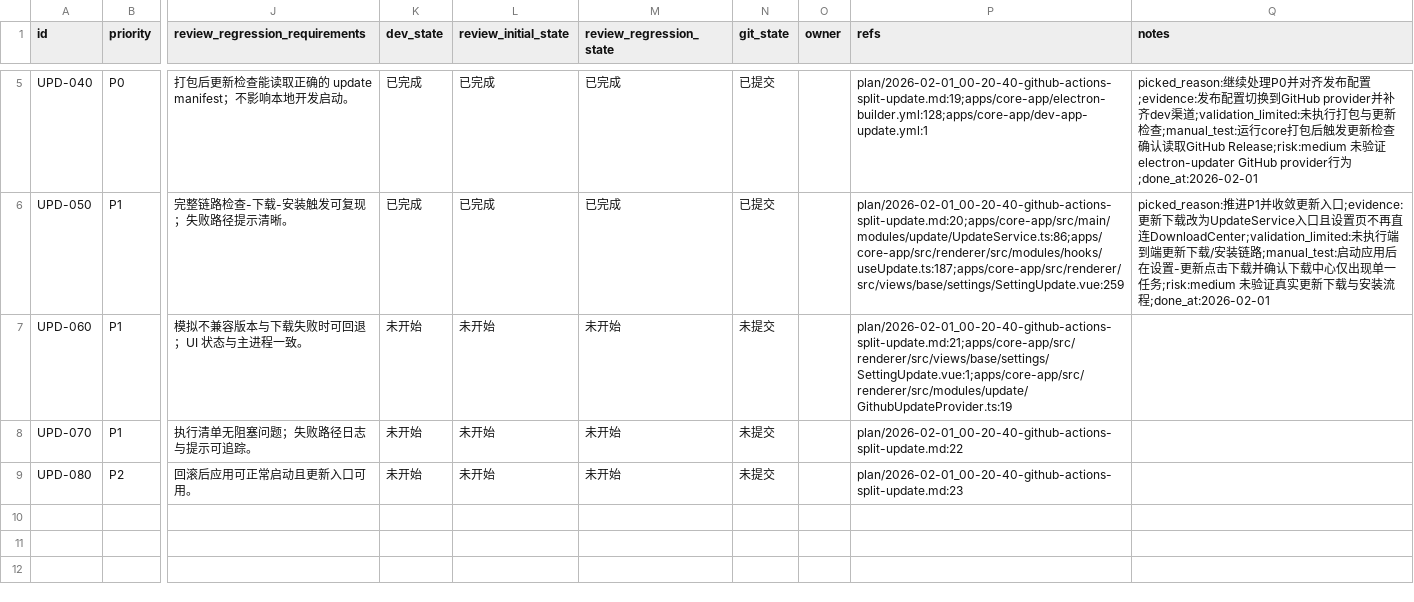
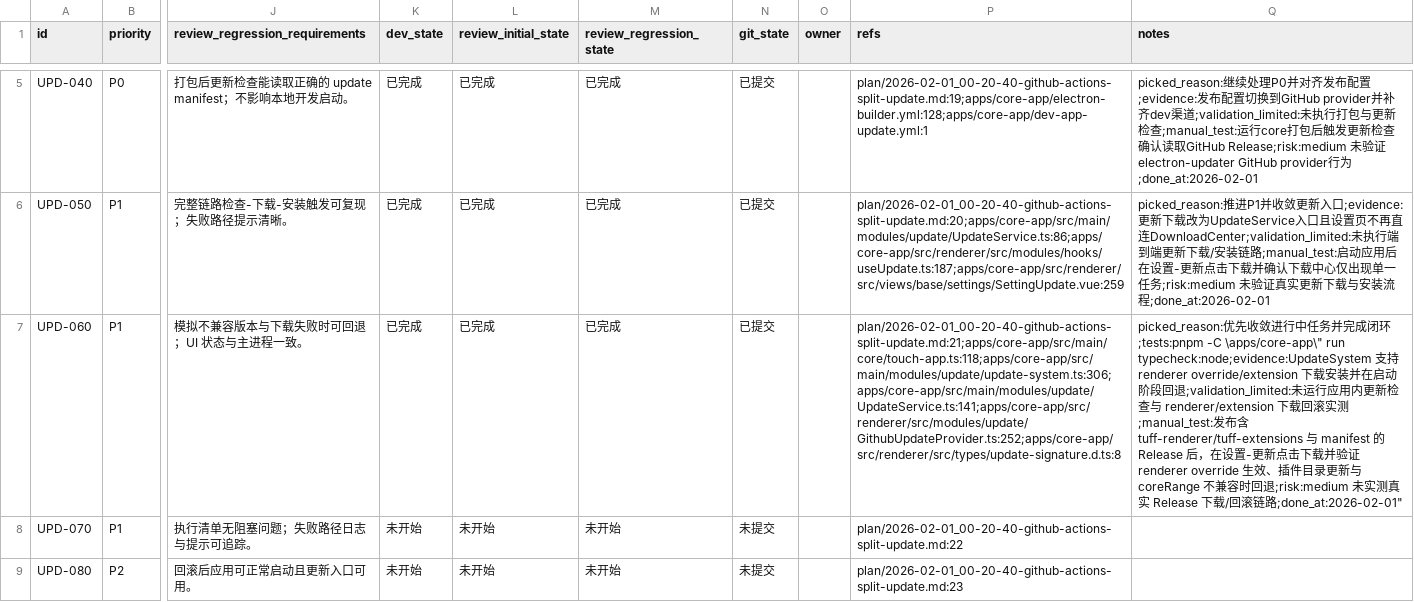
Before and after one commit to talex-touch/tuff, a CSV file: issues/2026-02-01_00-39-26-github-actions-split-update.csv, drawn as a sheet; only a part is shown, gaps mark what is left out; the diff names each change by its address in the sheet, - before the commit and + after, or states it on an @@ line.

Commit message:
feat(update): [UPD-060] renderer override + extensions update

```diff
--- a/issues/2026-02-01_00-39-26-github-actions-split-update.csv
+++ b/issues/2026-02-01_00-39-26-github-actions-split-update.csv
-K7 (dev_state): 未开始
+K7 (dev_state): 已完成
-L7 (review_initial_state): 未开始
+L7 (review_initial_state): 已完成
-M7 (review_regression_state): 未开始
+M7 (review_regression_state): 已完成
-N7 (git_state): 未提交
+N7 (git_state): 已提交
-P7 (refs): plan/2026-02-01_00-20-40-github-actions-split-update.md:21;apps/core-app/src/renderer/src/views/base/settings/SettingUpdate.vue:1;apps/core-app/src/renderer/src/modules/update/GithubUpdateProvider.ts:19
+P7 (refs): plan/2026-02-01_00-20-40-github-actions-split-update.md:21;apps/core-app/src/main/core/touch-app.ts:118;apps/core-app/src/main/modules/update/update-system.ts:306;apps/core-app/src/main/modules/update/UpdateService.ts:141;apps/core-app/src/renderer/src/modules/update/GithubUpdateProvider.ts:252;apps/core-app/src/renderer/src/types/update-signature.d.ts:8
-Q7 (notes): (empty)
+Q7 (notes): picked_reason:优先收敛进行中任务并完成闭环;tests:pnpm -C \apps/core-app\" run typecheck:node;evidence:UpdateSystem 支持 renderer override/extension 下载安装并在启动阶段回退;validation_limited:未运行应用内更新检查与 renderer/extension 下载回滚实测;manual_test:发布含 tuff-renderer/tuff-extensions 与 manifest 的 Release 后，在设置-更新点击下载并验证 renderer override 生效、插件目录更新与 coreRange 不兼容时回退;risk:medium 未实测真实 Release 下载/回滚链路;done_at:2026-02-01"
```
Also changed, not shown: 5 other files.
